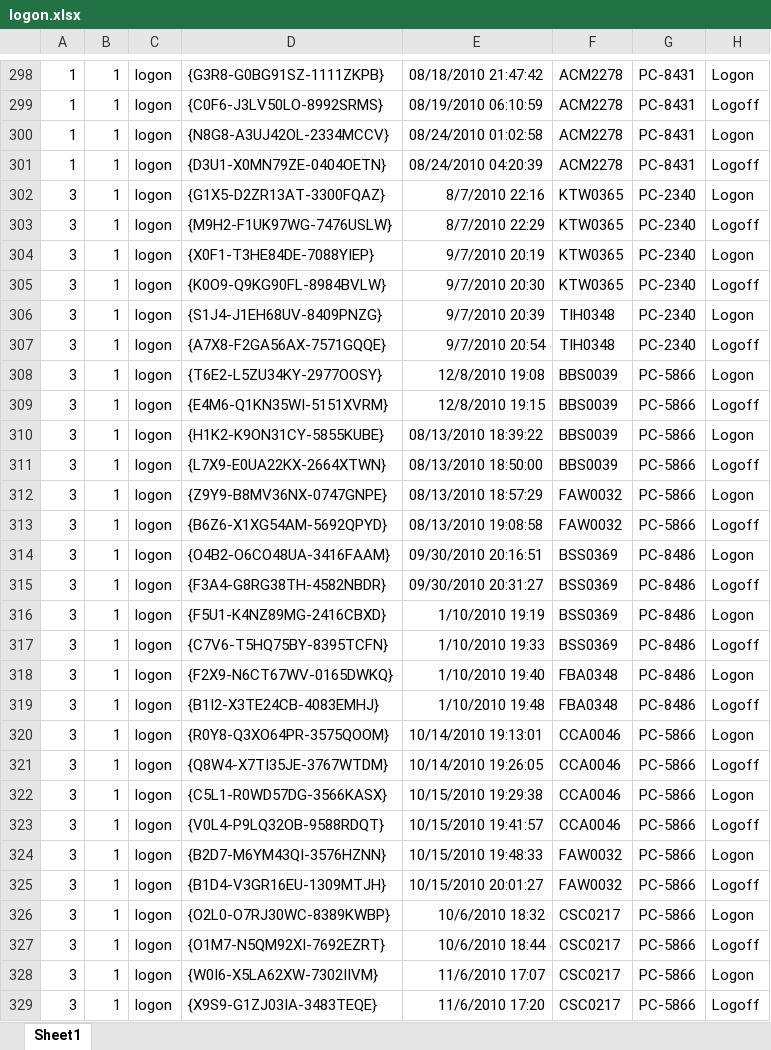
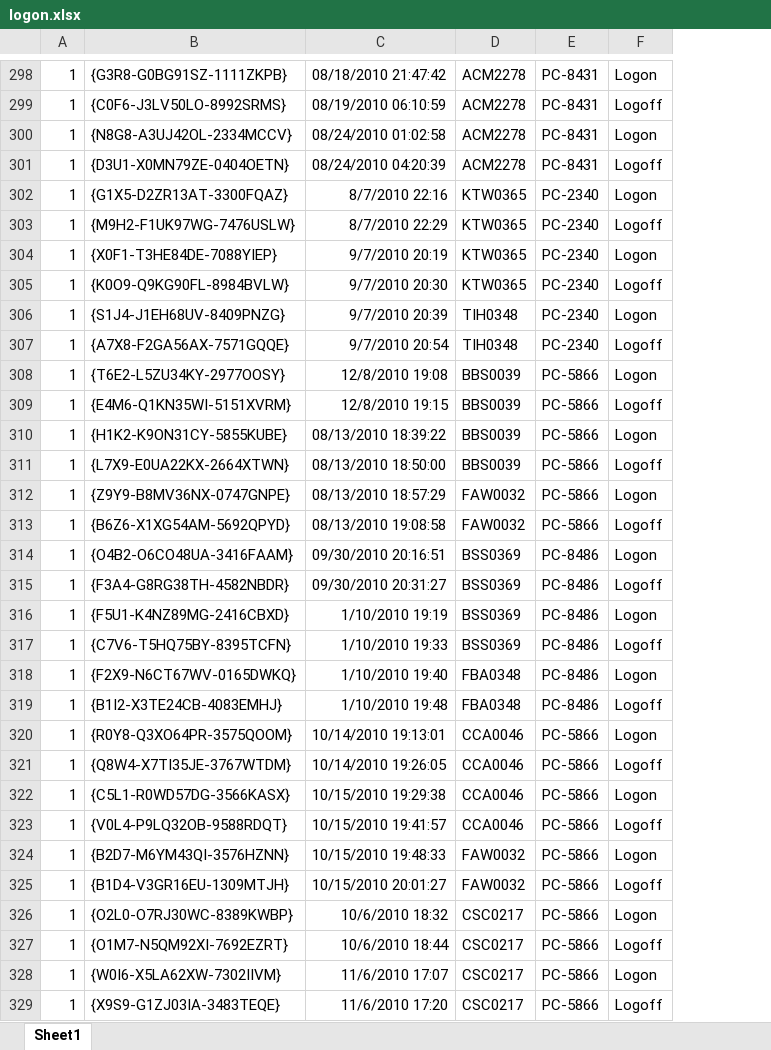
Before and after one commit to Srejith/insider-threat, an Excel workbook: true_positive_dataset/logon.xlsx, sheet Sheet1, drawn as a sheet; only a part is shown, gaps mark what is left out; values as stored, in another font and other column widths than the file's, no borders; removed rows and columns are numbered as before the commit, all else as after; the diff covers the shown part only; the diff names each change by its address in the sheet, - before the commit and + after, or states it on an @@ line.

```diff
--- a/true_positive_dataset/logon.xlsx (sheet Sheet1)
+++ b/true_positive_dataset/logon.xlsx (sheet Sheet1)
-column B, rows 298-329: all 1
-column C, rows 298-329: all logon
-A302:A329: 3
+A302:A329: 1
```
Also changed, not shown: 1 added row, 1 removed row and 814 edited cells elsewhere in this sheet, true_positive_dataset/email.xlsx, true_positive_dataset/files.xlsx, 1 other file.
